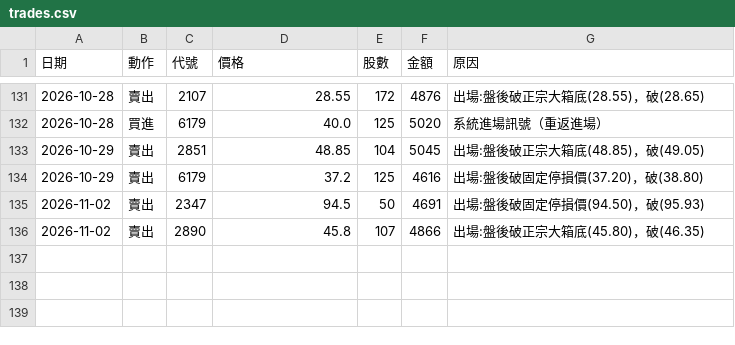
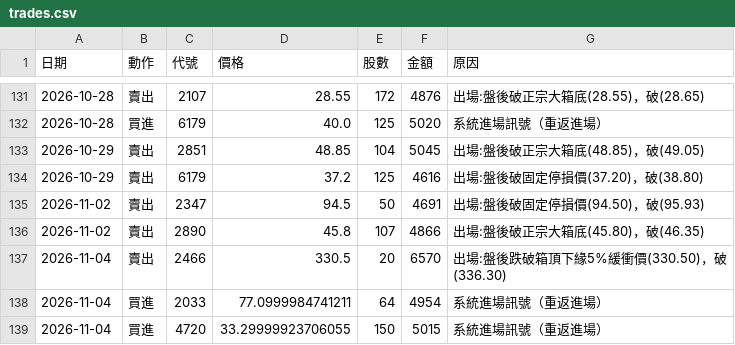
Before and after one commit to 20070117cheng/stock-box-system, a CSV file: outputs/paper/trades.csv, drawn as a sheet; only a part is shown, gaps mark what is left out; the diff names each change by its address in the sheet, - before the commit and + after, or states it on an @@ line.

```diff
--- a/outputs/paper/trades.csv
+++ b/outputs/paper/trades.csv
+row 137: 2026-11-04 | 賣出 | 2466 | 330.5 | 20 | 6570 | 出場:盤後跌破箱頂下緣5%緩衝價(330.50)，破(336.30)
+row 138: 2026-11-04 | 買進 | 2033 | 77.0999984741211 | 64 | 4954 | 系統進場訊號（重返進場）
+row 139: 2026-11-04 | 買進 | 4720 | 33.29999923706055 | 150 | 5015 | 系統進場訊號（重返進場）
```
Also changed, not shown: outputs/paper/equity.csv, 21 other files.
